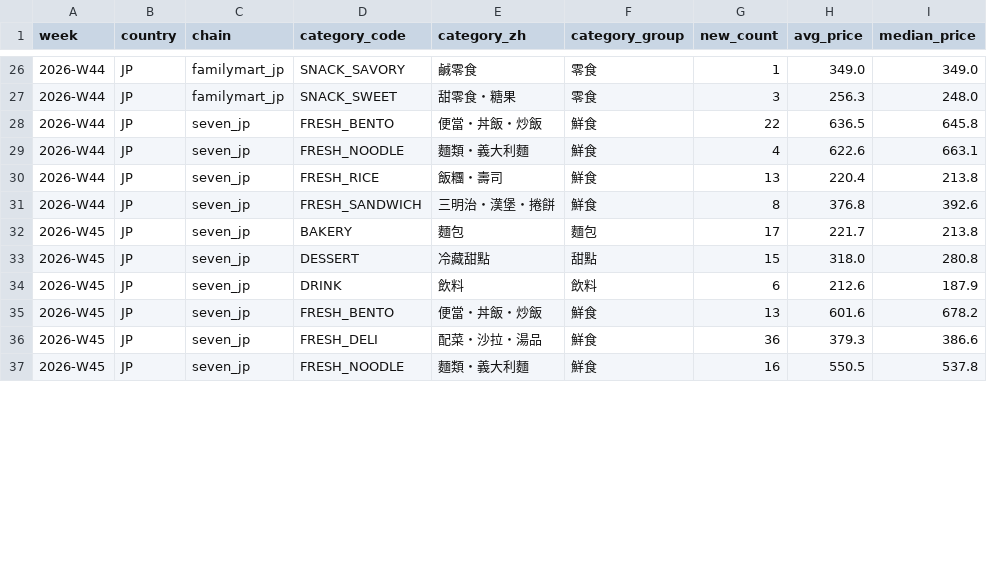
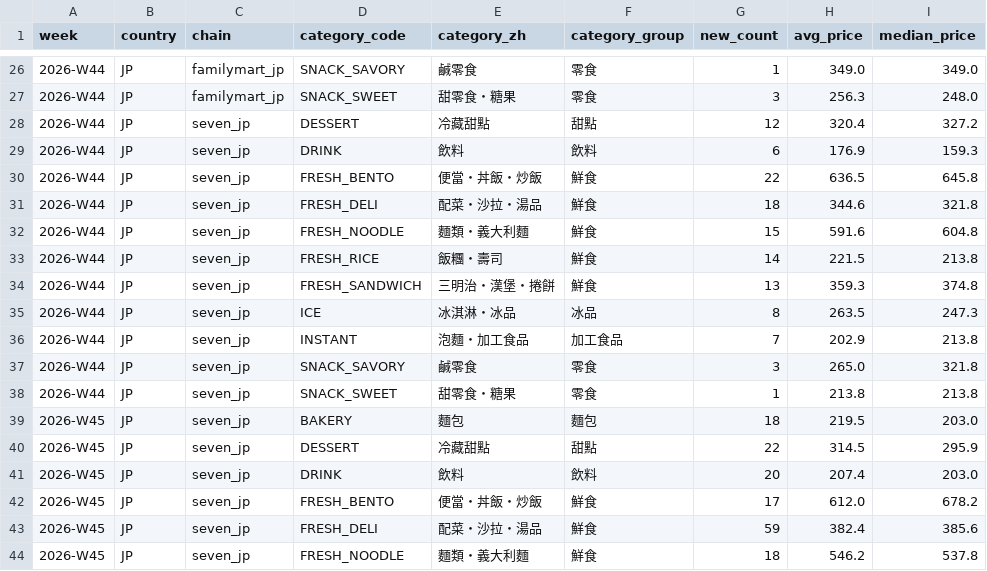
Before and after one commit to wallacezheng/CVS_report, a CSV file: data/weekly_category.csv, drawn as a sheet; only a part is shown, gaps mark what is left out; the diff covers the shown part only.

Commit message:
data: 2026-10-29

```diff
--- a/data/weekly_category.csv
+++ b/data/weekly_category.csv
@@ -27,11 +27,18 @@ week,country,chain,category_code,category_zh,category_group,new_count,avg_price,
 2026-W44,JP,familymart_jp,SNACK_SWEET,甜零食・糖果,零食,3,256.3,248.0
+2026-W44,JP,seven_jp,DESSERT,冷藏甜點,甜點,12,320.4,327.2
+2026-W44,JP,seven_jp,DRINK,飲料,飲料,6,176.9,159.3
 2026-W44,JP,seven_jp,FRESH_BENTO,便當・丼飯・炒飯,鮮食,22,636.5,645.8
-2026-W44,JP,seven_jp,FRESH_NOODLE,麵類・義大利麵,鮮食,4,622.6,663.1
-2026-W44,JP,seven_jp,FRESH_RICE,飯糰・壽司,鮮食,13,220.4,213.8
-2026-W44,JP,seven_jp,FRESH_SANDWICH,三明治・漢堡・捲餅,鮮食,8,376.8,392.6
-2026-W45,JP,seven_jp,BAKERY,麵包,麵包,17,221.7,213.8
-2026-W45,JP,seven_jp,DESSERT,冷藏甜點,甜點,15,318.0,280.8
-2026-W45,JP,seven_jp,DRINK,飲料,飲料,6,212.6,187.9
-2026-W45,JP,seven_jp,FRESH_BENTO,便當・丼飯・炒飯,鮮食,13,601.6,678.2
-2026-W45,JP,seven_jp,FRESH_DELI,配菜・沙拉・湯品,鮮食,36,379.3,386.6
-2026-W45,JP,seven_jp,FRESH_NOODLE,麵類・義大利麵,鮮食,16,550.5,537.8
+2026-W44,JP,seven_jp,FRESH_DELI,配菜・沙拉・湯品,鮮食,18,344.6,321.8
+2026-W44,JP,seven_jp,FRESH_NOODLE,麵類・義大利麵,鮮食,15,591.6,604.8
+2026-W44,JP,seven_jp,FRESH_RICE,飯糰・壽司,鮮食,14,221.5,213.8
+2026-W44,JP,seven_jp,FRESH_SANDWICH,三明治・漢堡・捲餅,鮮食,13,359.3,374.8
+2026-W44,JP,seven_jp,ICE,冰淇淋・冰品,冰品,8,263.5,247.3
+2026-W44,JP,seven_jp,INSTANT,泡麵・加工食品,加工食品,7,202.9,213.8
+2026-W44,JP,seven_jp,SNACK_SAVORY,鹹零食,零食,3,265.0,321.8
+2026-W44,JP,seven_jp,SNACK_SWEET,甜零食・糖果,零食,1,213.8,213.8
+2026-W45,JP,seven_jp,BAKERY,麵包,麵包,18,219.5,203.0
+2026-W45,JP,seven_jp,DESSERT,冷藏甜點,甜點,22,314.5,295.9
+2026-W45,JP,seven_jp,DRINK,飲料,飲料,20,207.4,203.0
+2026-W45,JP,seven_jp,FRESH_BENTO,便當・丼飯・炒飯,鮮食,17,612.0,678.2
+2026-W45,JP,seven_jp,FRESH_DELI,配菜・沙拉・湯品,鮮食,59,382.4,385.6
+2026-W45,JP,seven_jp,FRESH_NOODLE,麵類・義大利麵,鮮食,18,546.2,537.8
```
Also changed, not shown: 1 added row and 14 edited cells elsewhere in this file, data/weekly_tags.csv, docs/data/categories.csv, 16 other files.
